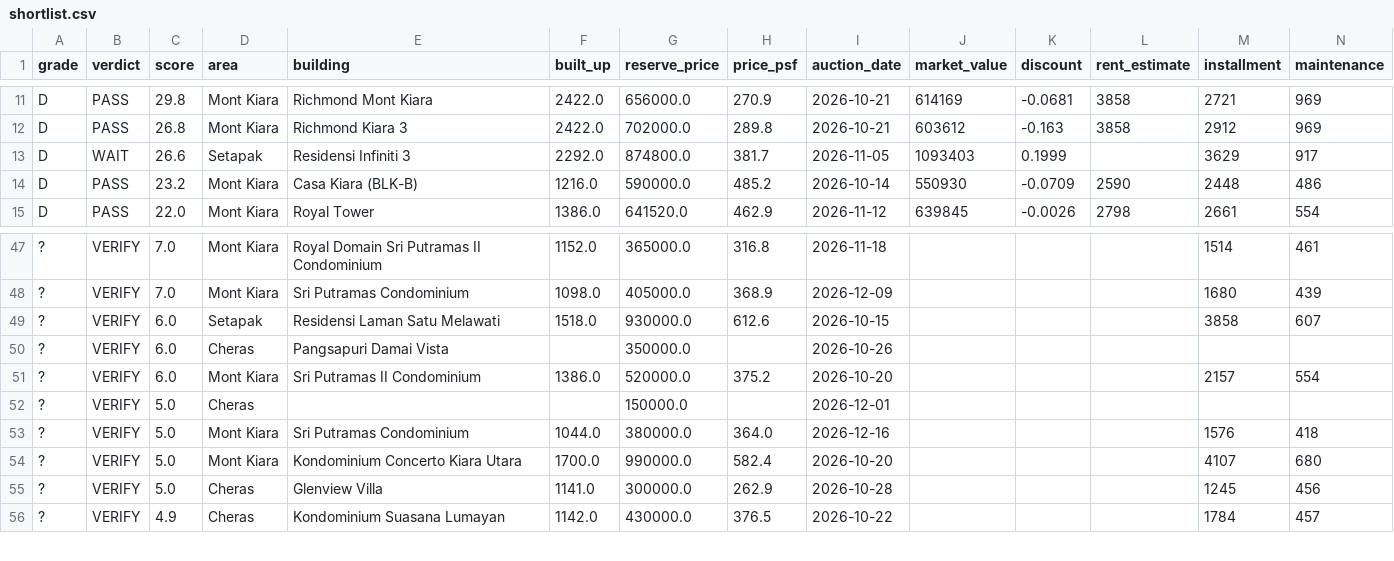
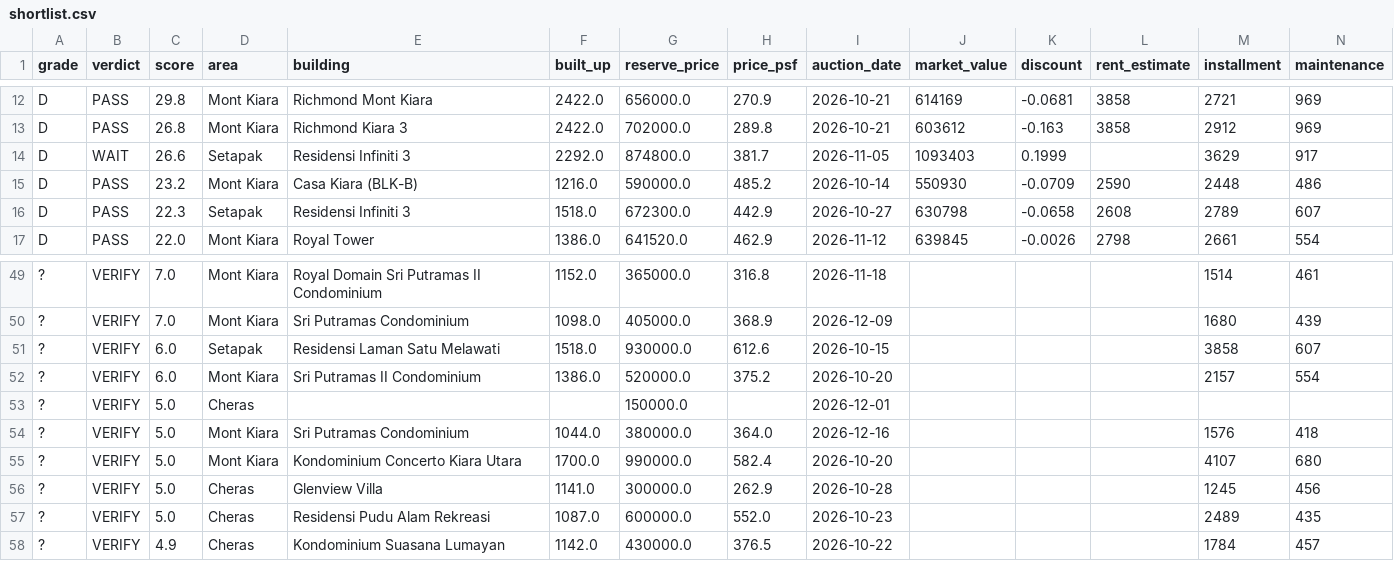
Before and after one commit to yeohzeyong/hi, a CSV file: docs/shortlist.csv, drawn as a sheet; only a part is shown, gaps mark what is left out; removed rows and columns are numbered as before the commit, all else as after; rows hold the shown columns only; the diff covers the shown part only; the diff names each change by its address in the sheet, - before the commit and + after, or states it on an @@ line.

```diff
--- a/docs/shortlist.csv
+++ b/docs/shortlist.csv
+row 16: D | PASS | 22.3 | Setapak | Residensi Infiniti 3 | 1518.0 | 672300.0 | 442.9 | 2026-10-27 | 630798 | -0.0658 | 2608 | 2789 | 607
-row 50: ? | VERIFY | 6.0 | Cheras | Pangsapuri Damai Vista |  | 350000.0 |  | 2026-10-26
+row 57: ? | VERIFY | 5.0 | Cheras | Residensi Pudu Alam Rekreasi | 1087.0 | 600000.0 | 552.0 | 2026-10-23 |  |  |  | 2489 | 435
```
Also changed, not shown: 5 added rows, 2 removed rows and 3 edited cells elsewhere in this file, 4 other files.
